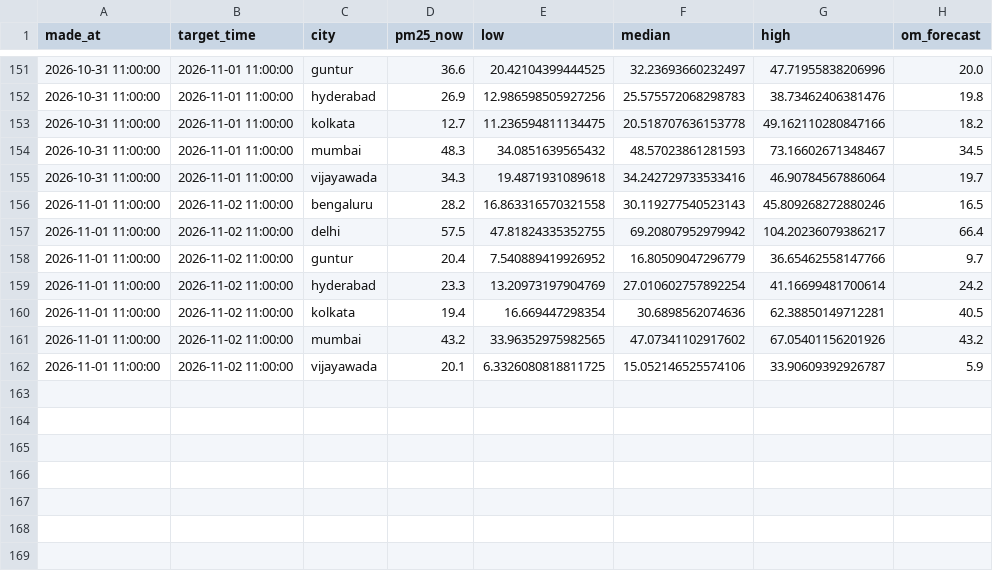
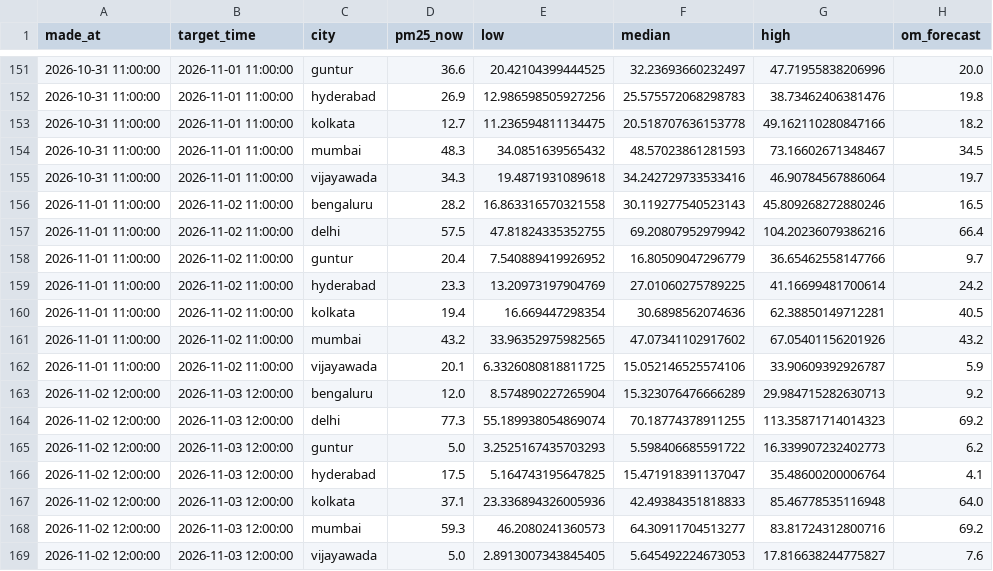
Before and after one commit to darcosine/aqi-forecaster, a CSV file: logs/forecast_log.csv, drawn as a sheet; only a part is shown, gaps mark what is left out.

```diff
--- a/logs/forecast_log.csv
+++ b/logs/forecast_log.csv
@@ -156,5 +156,5 @@ made_at,target_time,city,pm25_now,low,median,high,om_forecast
 2026-11-01 11:00:00,2026-11-02 11:00:00,bengaluru,28.2,16.863316570321558,30.119277540523143,45.809268272880246,16.5
-2026-11-01 11:00:00,2026-11-02 11:00:00,delhi,57.5,47.81824335352755,69.20807952979942,104.20236079386217,66.4
+2026-11-01 11:00:00,2026-11-02 11:00:00,delhi,57.5,47.81824335352755,69.20807952979942,104.20236079386216,66.4
 2026-11-01 11:00:00,2026-11-02 11:00:00,guntur,20.4,7.540889419926952,16.80509047296779,36.65462558147766,9.7
-2026-11-01 11:00:00,2026-11-02 11:00:00,hyderabad,23.3,13.20973197904769,27.010602757892254,41.16699481700614,24.2
+2026-11-01 11:00:00,2026-11-02 11:00:00,hyderabad,23.3,13.20973197904769,27.01060275789225,41.16699481700614,24.2
 2026-11-01 11:00:00,2026-11-02 11:00:00,kolkata,19.4,16.669447298354,30.6898562074636,62.38850149712281,40.5
@@ -162 +162,8 @@ made_at,target_time,city,pm25_now,low,median,high,om_forecast
 2026-11-01 11:00:00,2026-11-02 11:00:00,vijayawada,20.1,6.3326080818811725,15.052146525574106,33.90609392926787,5.9
+2026-11-02 12:00:00,2026-11-03 12:00:00,bengaluru,12.0,8.574890227265904,15.323076476666289,29.984715282630713,9.2
+2026-11-02 12:00:00,2026-11-03 12:00:00,delhi,77.3,55.189938054869074,70.18774378911255,113.35871714014323,69.2
+2026-11-02 12:00:00,2026-11-03 12:00:00,guntur,5.0,3.2525167435703293,5.598406685591722,16.339907232402773,6.2
+2026-11-02 12:00:00,2026-11-03 12:00:00,hyderabad,17.5,5.164743195647825,15.471918391137047,35.48600200006764,4.1
+2026-11-02 12:00:00,2026-11-03 12:00:00,kolkata,37.1,23.336894326005936,42.49384351818833,85.46778535116948,64.0
+2026-11-02 12:00:00,2026-11-03 12:00:00,mumbai,59.3,46.2080241360573,64.30911704513277,83.81724312800716,69.2
+2026-11-02 12:00:00,2026-11-03 12:00:00,vijayawada,5.0,2.8913007343845405,5.645492224673053,17.816638244775827,7.6
```
